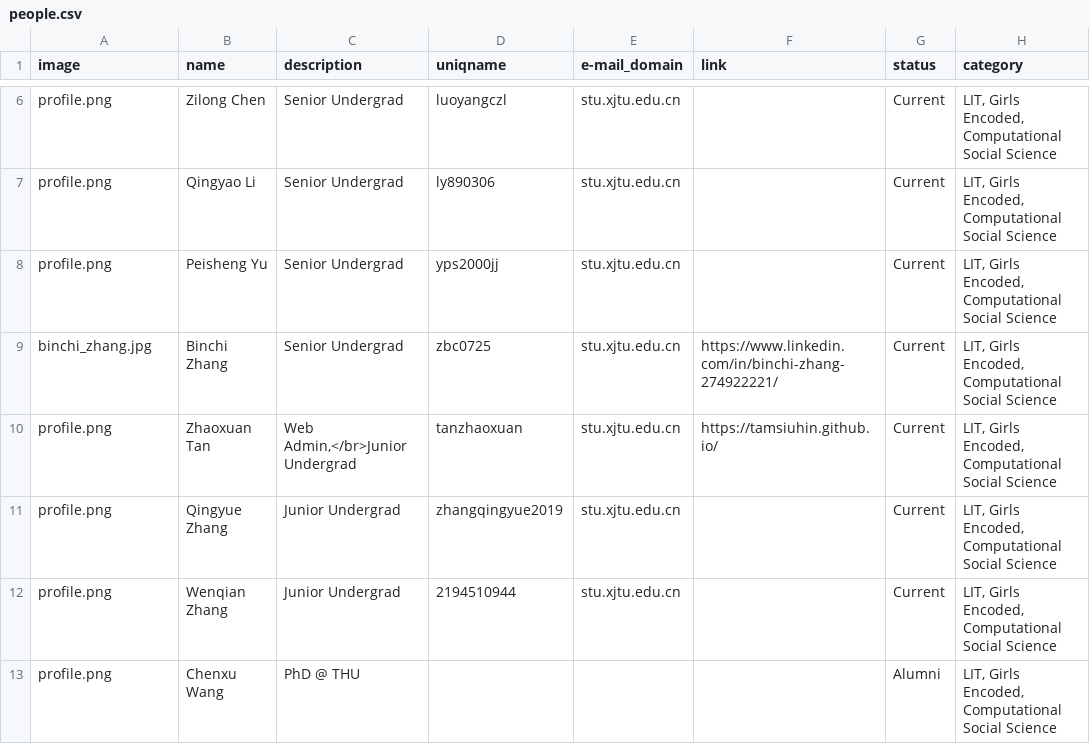
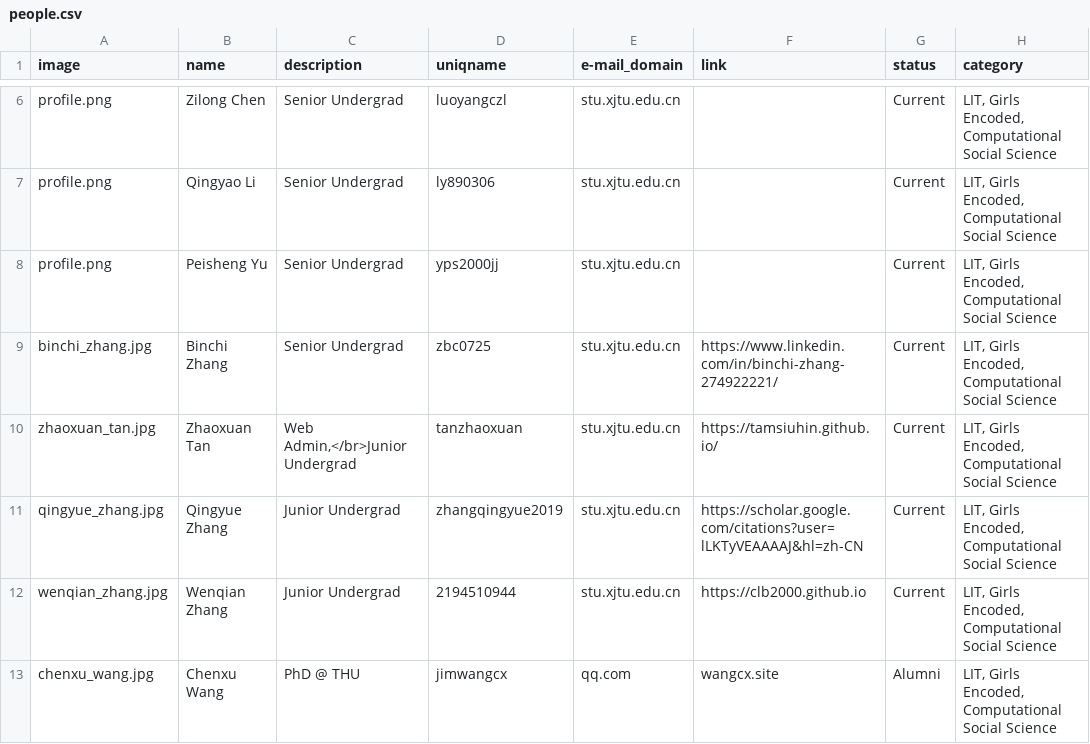
Before and after one commit to leopoldwhite/LuoUndergradXJTU.github.io, a CSV file: data/people.csv, drawn as a sheet; only a part is shown, gaps mark what is left out.

```diff
--- a/data/people.csv
+++ b/data/people.csv
@@ -9,5 +9,5 @@ profile.png,Peisheng Yu,Senior Undergrad,yps2000jj,stu.xjtu.edu.cn,,Current,"LIT
 binchi_zhang.jpg,Binchi Zhang,Senior Undergrad,zbc0725,stu.xjtu.edu.cn,https://www.linkedin.com/in/binchi-zhang-274922221/,Current,"LIT, Girls Encoded, Computational Social Science"
-profile.png,Zhaoxuan Tan,"Web Admin,</br>Junior Undergrad",tanzhaoxuan,stu.xjtu.edu.cn,https://tamsiuhin.github.io/,Current,"LIT, Girls Encoded, Computational Social Science"
-profile.png,Qingyue Zhang,Junior Undergrad,zhangqingyue2019,stu.xjtu.edu.cn,,Current,"LIT, Girls Encoded, Computational Social Science"
-profile.png,Wenqian Zhang,Junior Undergrad,2194510944,stu.xjtu.edu.cn,,Current,"LIT, Girls Encoded, Computational Social Science"
-profile.png,Chenxu Wang,PhD @ THU,,,,Alumni,"LIT, Girls Encoded, Computational Social Science"
+zhaoxuan_tan.jpg,Zhaoxuan Tan,"Web Admin,</br>Junior Undergrad",tanzhaoxuan,stu.xjtu.edu.cn,https://tamsiuhin.github.io/,Current,"LIT, Girls Encoded, Computational Social Science"
+qingyue_zhang.jpg,Qingyue Zhang,Junior Undergrad,zhangqingyue2019,stu.xjtu.edu.cn,https://scholar.google.com/citations?user=lLKTyVEAAAAJ&hl=zh-CN,Current,"LIT, Girls Encoded, Computational Social Science"
+wenqian_zhang.jpg,Wenqian Zhang,Junior Undergrad,2194510944,stu.xjtu.edu.cn,https://clb2000.github.io,Current,"LIT, Girls Encoded, Computational Social Science"
+chenxu_wang.jpg,Chenxu Wang,PhD @ THU,jimwangcx,qq.com,wangcx.site,Alumni,"LIT, Girls Encoded, Computational Social Science"
```
Also changed, not shown: 4 other files.
